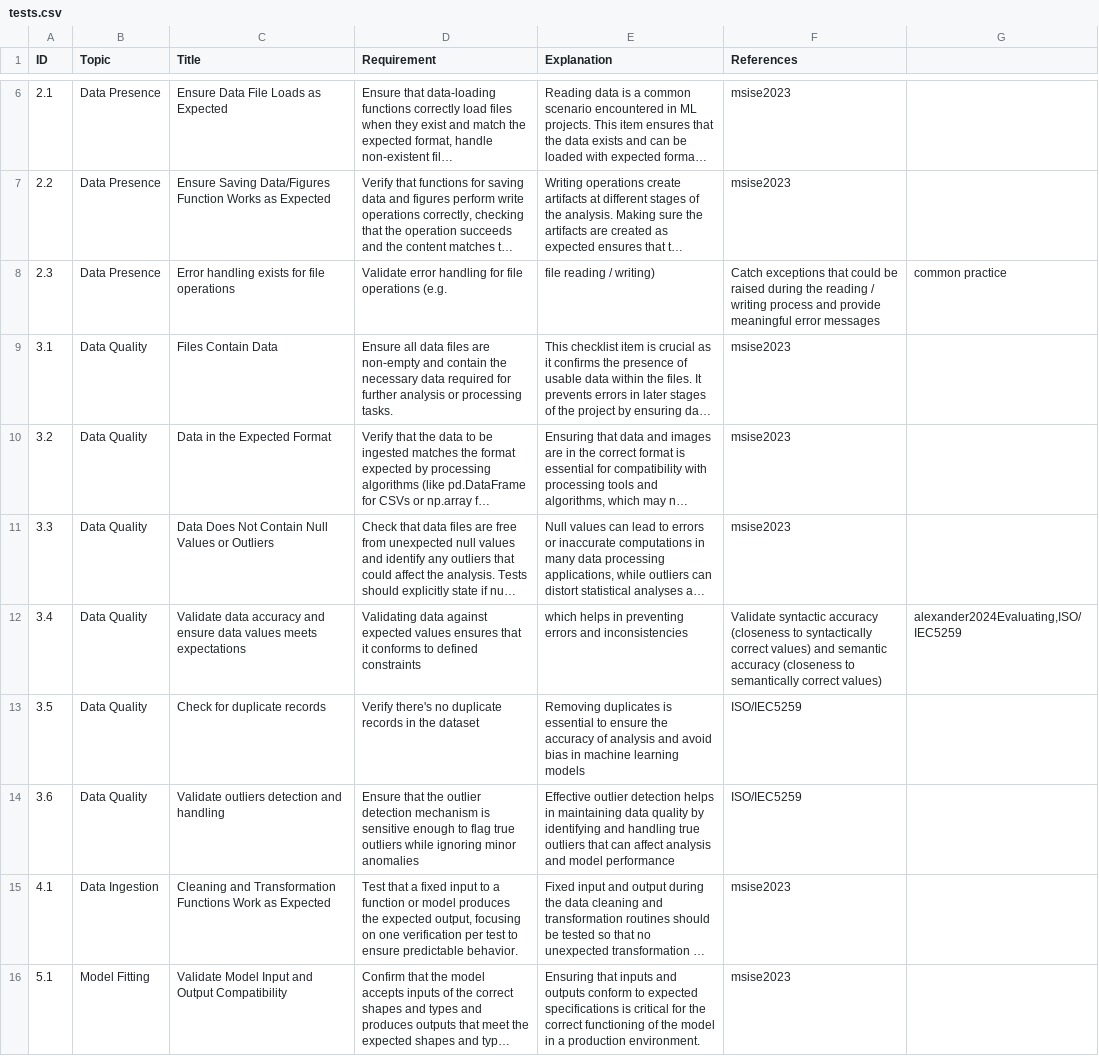
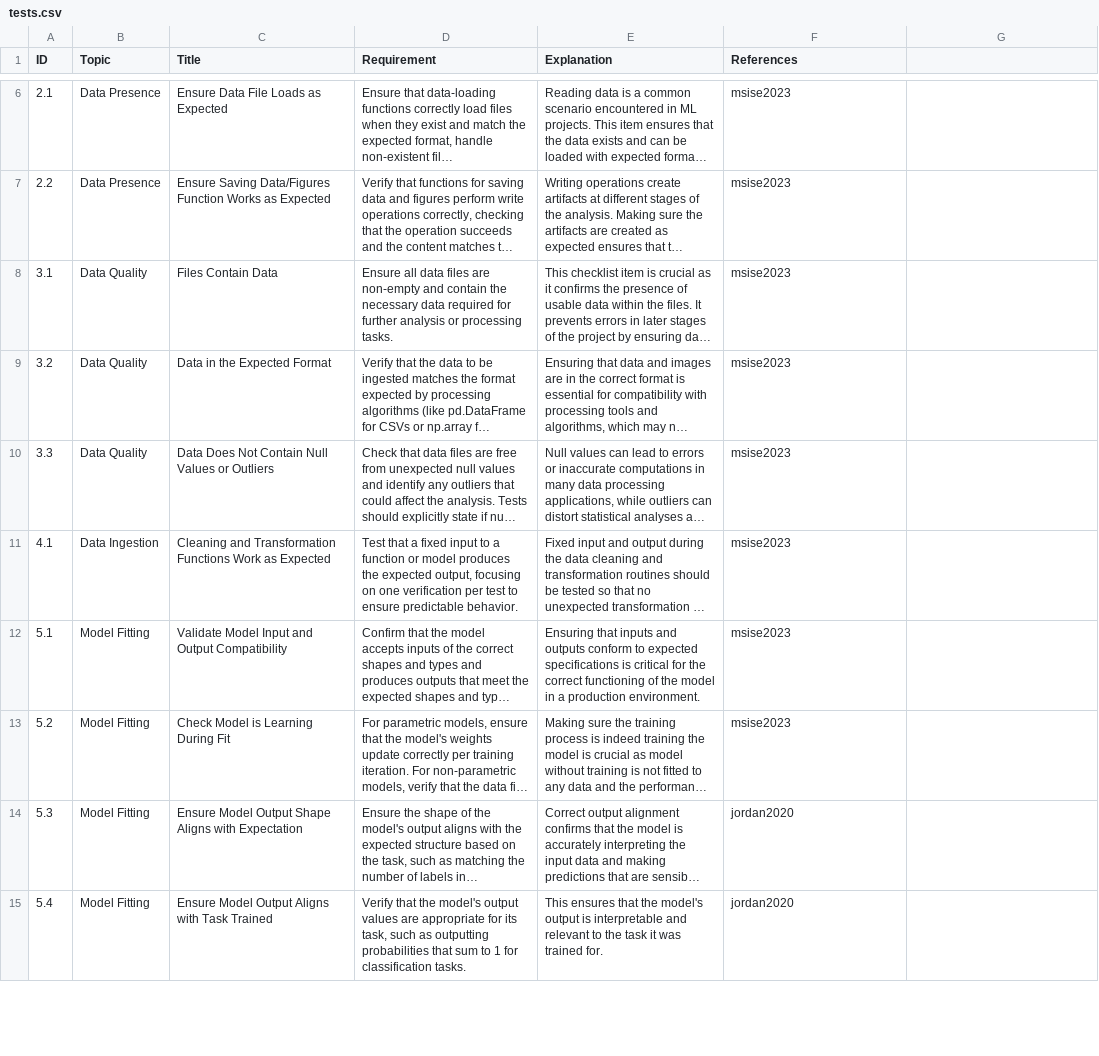
Before and after one commit to UBC-MDS/fixml, a CSV file: checklist/checklist.csv/tests.csv, drawn as a sheet; only a part is shown, gaps mark what is left out; the shorter side is filled out with more unchanged rows; long unchanged cells end in …; the diff names each change by its address in the sheet, - before the commit and + after, or states it on an @@ line.

Commit message:
undo the changes in checklist.csv

```diff
--- a/checklist/checklist.csv/tests.csv
+++ b/checklist/checklist.csv/tests.csv
-row 8: 2.3 | Data Presence | Error handling exists for file operations | Validate error handling for file operations (e.g. | file reading / writing) | Catch exceptions that could be raised during the reading / writing process and provide meaningful error messages | common practice
-row 12: 3.4 | Data Quality | Validate data accuracy and ensure data values meets expectations | Validating data against expected values ensures that it conforms to defined constraints | which helps in preventing errors and inconsistencies | Validate syntactic accuracy (closeness to syntactically correct values) and semantic accuracy (closeness to semantically correct values) | alexander2024Evaluating,ISO/IEC5259
-row 13: 3.5 | Data Quality | Check for duplicate records | Verify there's no duplicate records in the dataset | Removing duplicates is essential to ensure the accuracy of analysis and avoid bias in machine learning models | ISO/IEC5259
-row 14: 3.6 | Data Quality | Validate outliers detection and handling | Ensure that the outlier detection mechanism is sensitive enough to flag true outliers while ignoring minor anomalies | Effective outlier detection helps in maintaining data quality by identifying and handling true outliers that can affect analysis and model performance | ISO/IEC5259
```
